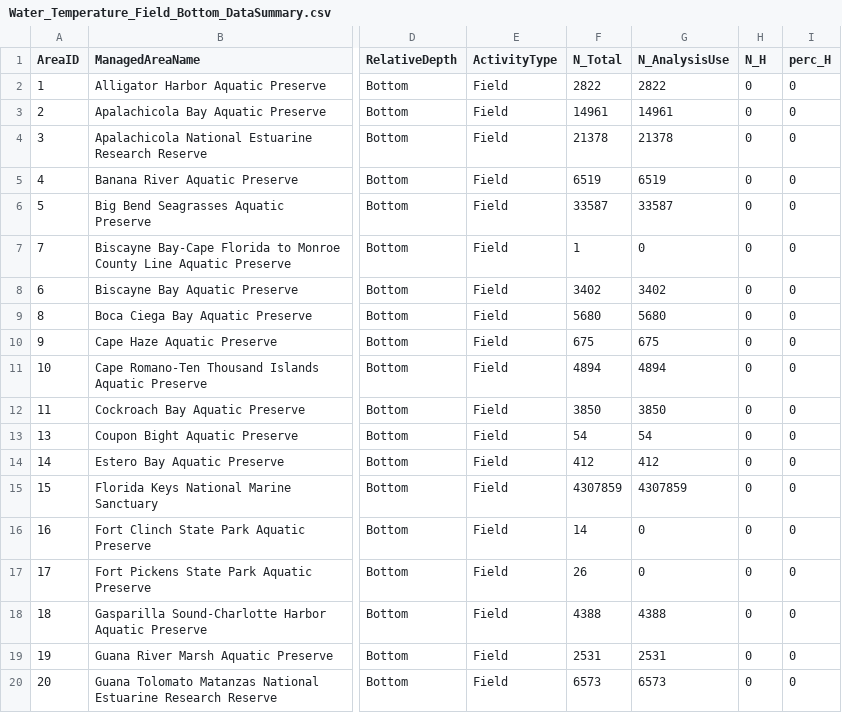
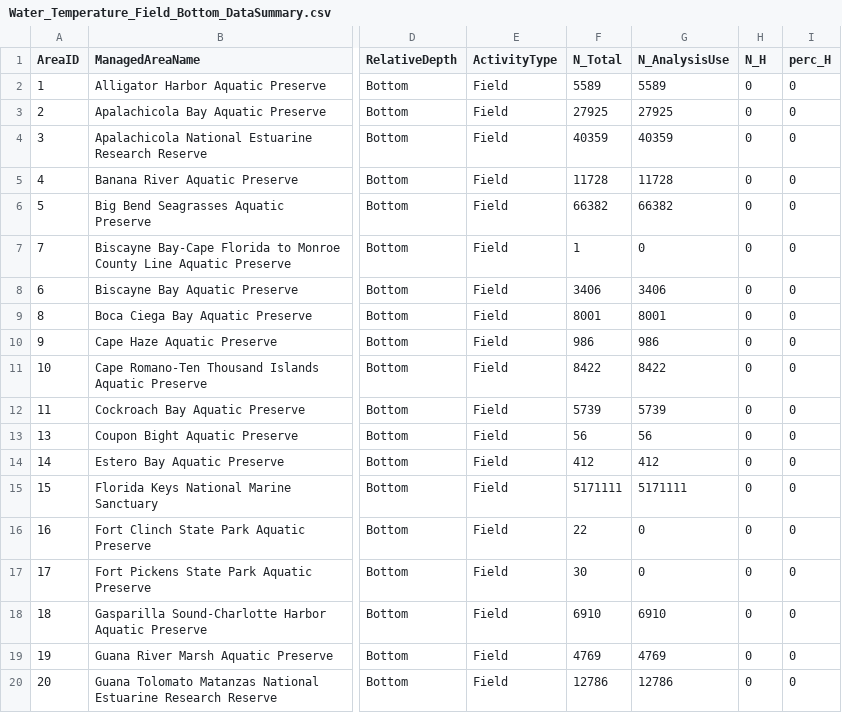
Before and after one commit to tylerhill122/SEACAR_Trend_Analyses, a CSV file: WQ_Discrete/output/by_parameter/Water_Temperature_Field_Bottom_DataSummary.csv, drawn as a sheet; only a part is shown, gaps mark what is left out; the diff covers the shown part only; the diff names each change by its address in the sheet, - before the commit and + after, or states it on an @@ line.

Commit message:
Updates of WQ discrete files after new data files (Part 3)

```diff
--- a/WQ_Discrete/output/by_parameter/Water_Temperature_Field_Bottom_DataSummary.csv
+++ b/WQ_Discrete/output/by_parameter/Water_Temperature_Field_Bottom_DataSummary.csv
-F2 (N_Total): 2822
+F2 (N_Total): 5589
-G2 (N_AnalysisUse): 2822
+G2 (N_AnalysisUse): 5589
-F3 (N_Total): 14961
+F3 (N_Total): 27925
-G3 (N_AnalysisUse): 14961
+G3 (N_AnalysisUse): 27925
-F4 (N_Total): 21378
+F4 (N_Total): 40359
-G4 (N_AnalysisUse): 21378
+G4 (N_AnalysisUse): 40359
-F5 (N_Total): 6519
+F5 (N_Total): 11728
-G5 (N_AnalysisUse): 6519
+G5 (N_AnalysisUse): 11728
-F6 (N_Total): 33587
+F6 (N_Total): 66382
-G6 (N_AnalysisUse): 33587
+G6 (N_AnalysisUse): 66382
-F8 (N_Total): 3402
+F8 (N_Total): 3406
-G8 (N_AnalysisUse): 3402
+G8 (N_AnalysisUse): 3406
-F9 (N_Total): 5680
+F9 (N_Total): 8001
-G9 (N_AnalysisUse): 5680
+G9 (N_AnalysisUse): 8001
-F10 (N_Total): 675
+F10 (N_Total): 986
-G10 (N_AnalysisUse): 675
+G10 (N_AnalysisUse): 986
-F11 (N_Total): 4894
+F11 (N_Total): 8422
-G11 (N_AnalysisUse): 4894
+G11 (N_AnalysisUse): 8422
-F12 (N_Total): 3850
+F12 (N_Total): 5739
-G12 (N_AnalysisUse): 3850
+G12 (N_AnalysisUse): 5739
-F13 (N_Total): 54
+F13 (N_Total): 56
-G13 (N_AnalysisUse): 54
+G13 (N_AnalysisUse): 56
-F15 (N_Total): 4307859
+F15 (N_Total): 5171111
-G15 (N_AnalysisUse): 4307859
+G15 (N_AnalysisUse): 5171111
-F16 (N_Total): 14
+F16 (N_Total): 22
-F17 (N_Total): 26
+F17 (N_Total): 30
-F18 (N_Total): 4388
+F18 (N_Total): 6910
-G18 (N_AnalysisUse): 4388
+G18 (N_AnalysisUse): 6910
-F19 (N_Total): 2531
+F19 (N_Total): 4769
-G19 (N_AnalysisUse): 2531
+G19 (N_AnalysisUse): 4769
-F20 (N_Total): 6573
+F20 (N_Total): 12786
-G20 (N_AnalysisUse): 6573
+G20 (N_AnalysisUse): 12786
```
Also changed, not shown: 4 removed rows and 39 edited cells elsewhere in this file, WQ_Discrete/output/by_parameter/Water_Temperature_Field_Surface_DataSummary.csv, WQ_Discrete/output/by_parameter/pH_Field_Bottom_DataSummary.csv, 35 other files.
